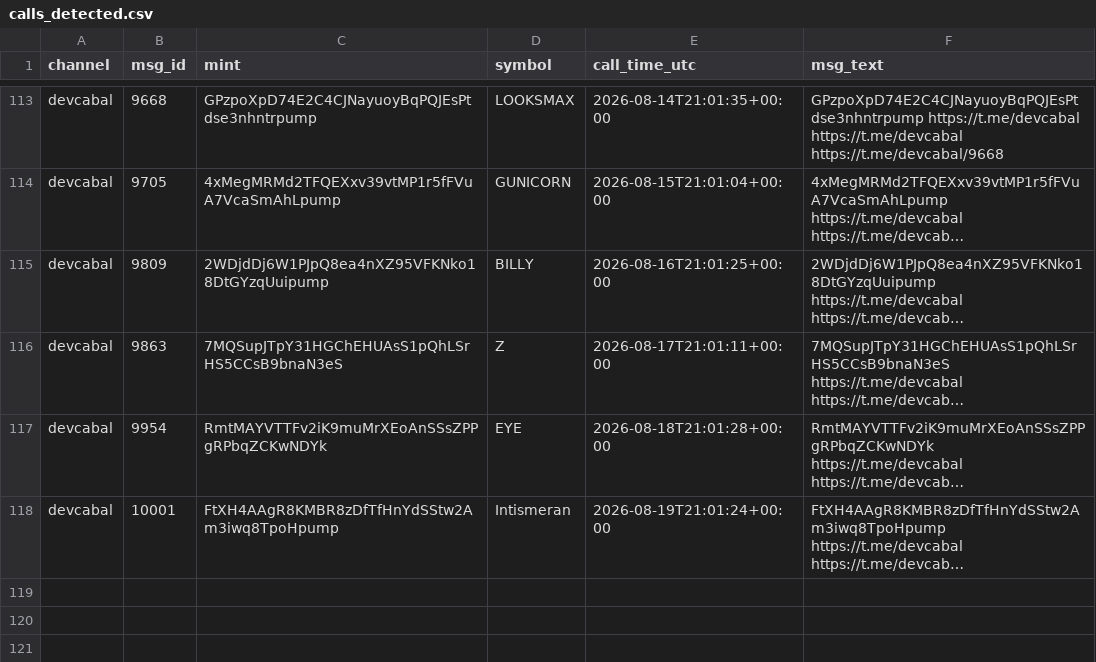
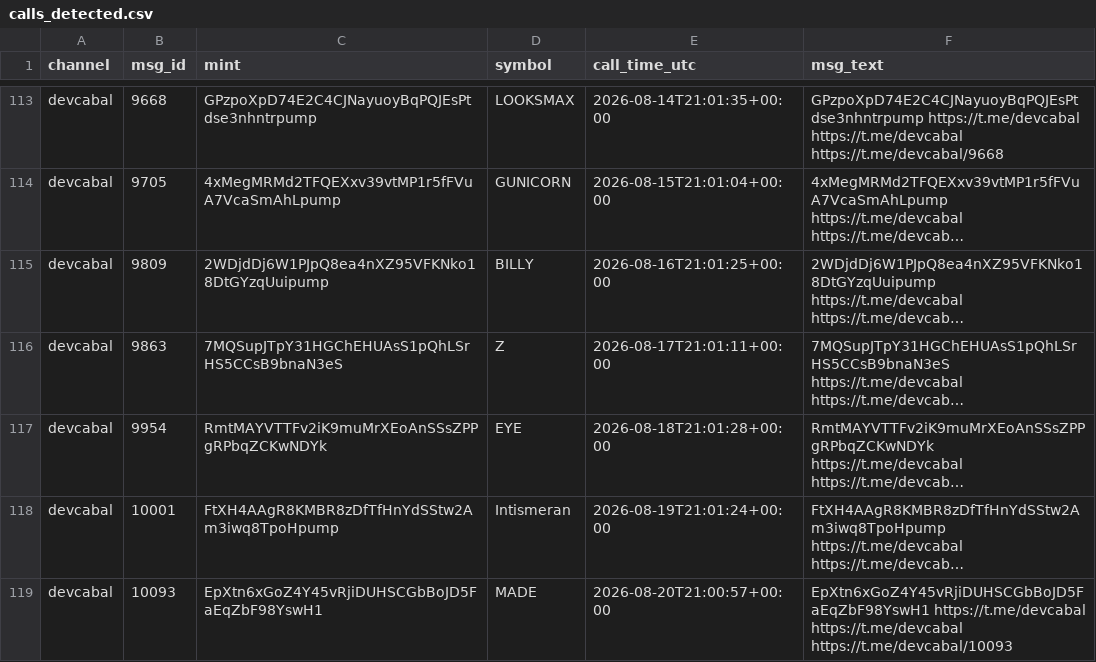
Before and after one commit to nikolan17/pumpfun-call-analyzer, a CSV file: calls_detected.csv, drawn as a sheet; only a part is shown, gaps mark what is left out; long unchanged cells end in …; the diff names each change by its address in the sheet, - before the commit and + after, or states it on an @@ line.

```diff
--- a/calls_detected.csv
+++ b/calls_detected.csv
+row 119: devcabal | 10093 | EpXtn6xGoZ4Y45vRjiDUHSCGbBoJD5FaEqZbF98YswH1 | MADE | 2026-08-20T21:00:57+00:00 | EpXtn6xGoZ4Y45vRjiDUHSCGbBoJD5FaEqZbF98YswH1 https://t.me/devcabal https://t.me/devcabal https://t.me/devcabal/10093
```
Also changed, not shown: calls_analysis.csv, 1 other file.
